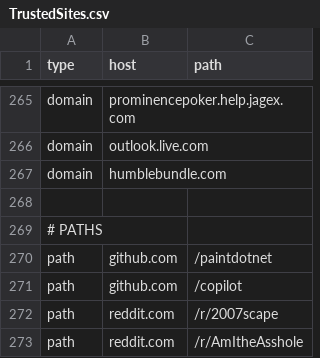
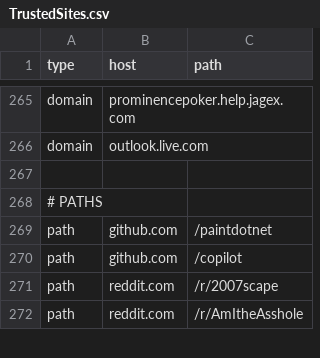
Before and after one commit to NightmaREE3Z/Focus-Master, a CSV file: blocker/lists/TrustedSites.csv, drawn as a sheet; only a part is shown, gaps mark what is left out.

```diff
--- a/blocker/lists/TrustedSites.csv
+++ b/blocker/lists/TrustedSites.csv
@@ -266,3 +266,2 @@ domain,prominencepoker.help.jagex.com,
 domain,outlook.live.com,
-domain,humblebundle.com,
 
```
Also changed, not shown: blocker/lists/blockedExtensionIDs.csv, blocker/lists/blockedTerms.csv, 7 other files.
